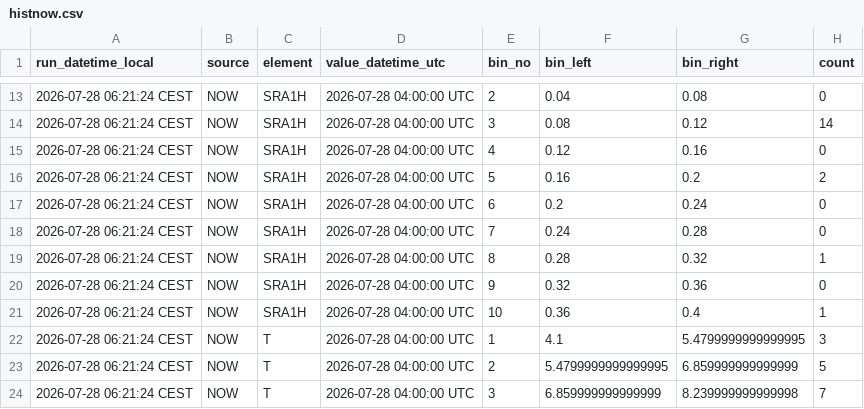
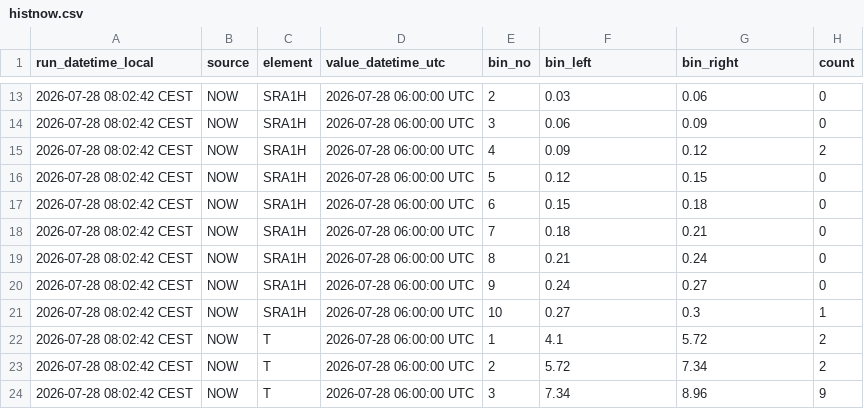
Before and after one commit to RadimTol/OpenData, a CSV file: histnow.csv, drawn as a sheet; only a part is shown, gaps mark what is left out; the diff covers the shown part only.

```diff
--- a/histnow.csv
+++ b/histnow.csv
@@ -13,12 +13,12 @@
-"2026-07-28 06:21:24 CEST","NOW","SRA1H","2026-07-28 04:00:00 UTC",2,0.04,0.08,0
-"2026-07-28 06:21:24 CEST","NOW","SRA1H","2026-07-28 04:00:00 UTC",3,0.08,0.12,14
-"2026-07-28 06:21:24 CEST","NOW","SRA1H","2026-07-28 04:00:00 UTC",4,0.12,0.16,0
-"2026-07-28 06:21:24 CEST","NOW","SRA1H","2026-07-28 04:00:00 UTC",5,0.16,0.2,2
-"2026-07-28 06:21:24 CEST","NOW","SRA1H","2026-07-28 04:00:00 UTC",6,0.2,0.24,0
-"2026-07-28 06:21:24 CEST","NOW","SRA1H","2026-07-28 04:00:00 UTC",7,0.24,0.28,0
-"2026-07-28 06:21:24 CEST","NOW","SRA1H","2026-07-28 04:00:00 UTC",8,0.28,0.32,1
-"2026-07-28 06:21:24 CEST","NOW","SRA1H","2026-07-28 04:00:00 UTC",9,0.32,0.36,0
-"2026-07-28 06:21:24 CEST","NOW","SRA1H","2026-07-28 04:00:00 UTC",10,0.36,0.4,1
-"2026-07-28 06:21:24 CEST","NOW","T","2026-07-28 04:00:00 UTC",1,4.1,5.4799999999999995,3
-"2026-07-28 06:21:24 CEST","NOW","T","2026-07-28 04:00:00 UTC",2,5.4799999999999995,6.859999999999999,5
-"2026-07-28 06:21:24 CEST","NOW","T","2026-07-28 04:00:00 UTC",3,6.859999999999999,8.239999999999998,7
+"2026-07-28 08:02:42 CEST","NOW","SRA1H","2026-07-28 06:00:00 UTC",2,0.03,0.06,0
+"2026-07-28 08:02:42 CEST","NOW","SRA1H","2026-07-28 06:00:00 UTC",3,0.06,0.09,0
+"2026-07-28 08:02:42 CEST","NOW","SRA1H","2026-07-28 06:00:00 UTC",4,0.09,0.12,2
+"2026-07-28 08:02:42 CEST","NOW","SRA1H","2026-07-28 06:00:00 UTC",5,0.12,0.15,0
+"2026-07-28 08:02:42 CEST","NOW","SRA1H","2026-07-28 06:00:00 UTC",6,0.15,0.18,0
+"2026-07-28 08:02:42 CEST","NOW","SRA1H","2026-07-28 06:00:00 UTC",7,0.18,0.21,0
+"2026-07-28 08:02:42 CEST","NOW","SRA1H","2026-07-28 06:00:00 UTC",8,0.21,0.24,0
+"2026-07-28 08:02:42 CEST","NOW","SRA1H","2026-07-28 06:00:00 UTC",9,0.24,0.27,0
+"2026-07-28 08:02:42 CEST","NOW","SRA1H","2026-07-28 06:00:00 UTC",10,0.27,0.3,1
+"2026-07-28 08:02:42 CEST","NOW","T","2026-07-28 06:00:00 UTC",1,4.1,5.72,2
+"2026-07-28 08:02:42 CEST","NOW","T","2026-07-28 06:00:00 UTC",2,5.72,7.34,2
+"2026-07-28 08:02:42 CEST","NOW","T","2026-07-28 06:00:00 UTC",3,7.34,8.96,9
```
Also changed, not shown: 87 edited cells elsewhere in this file.
